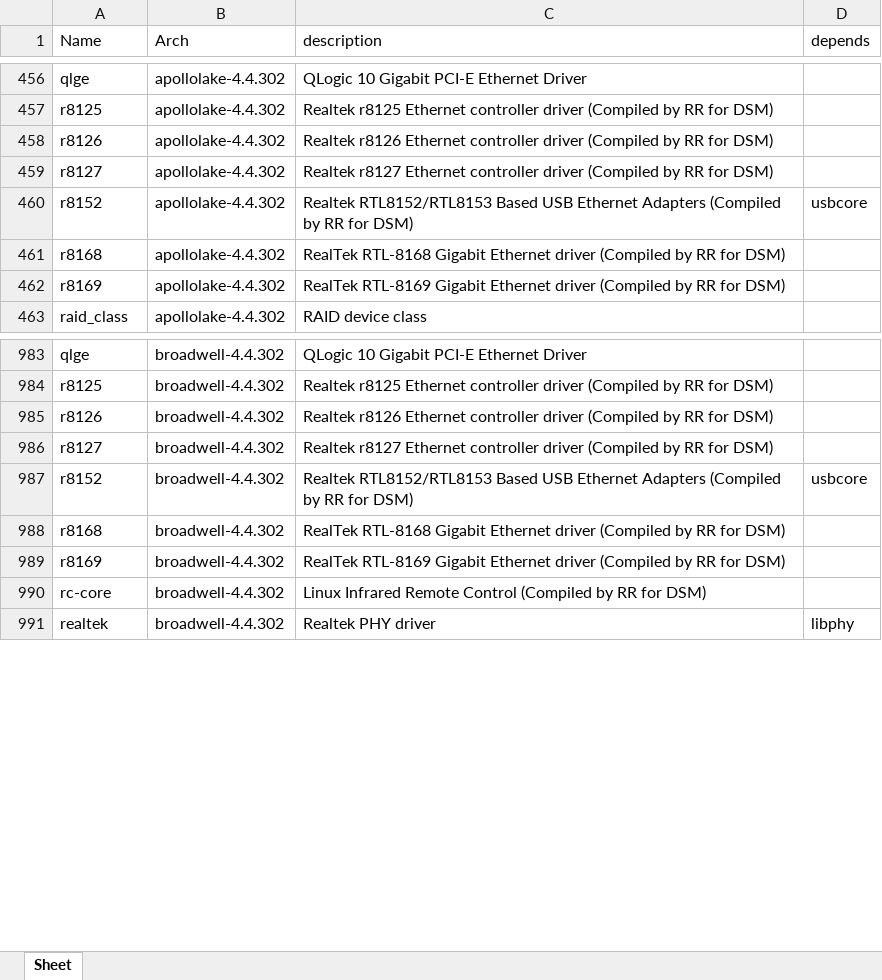
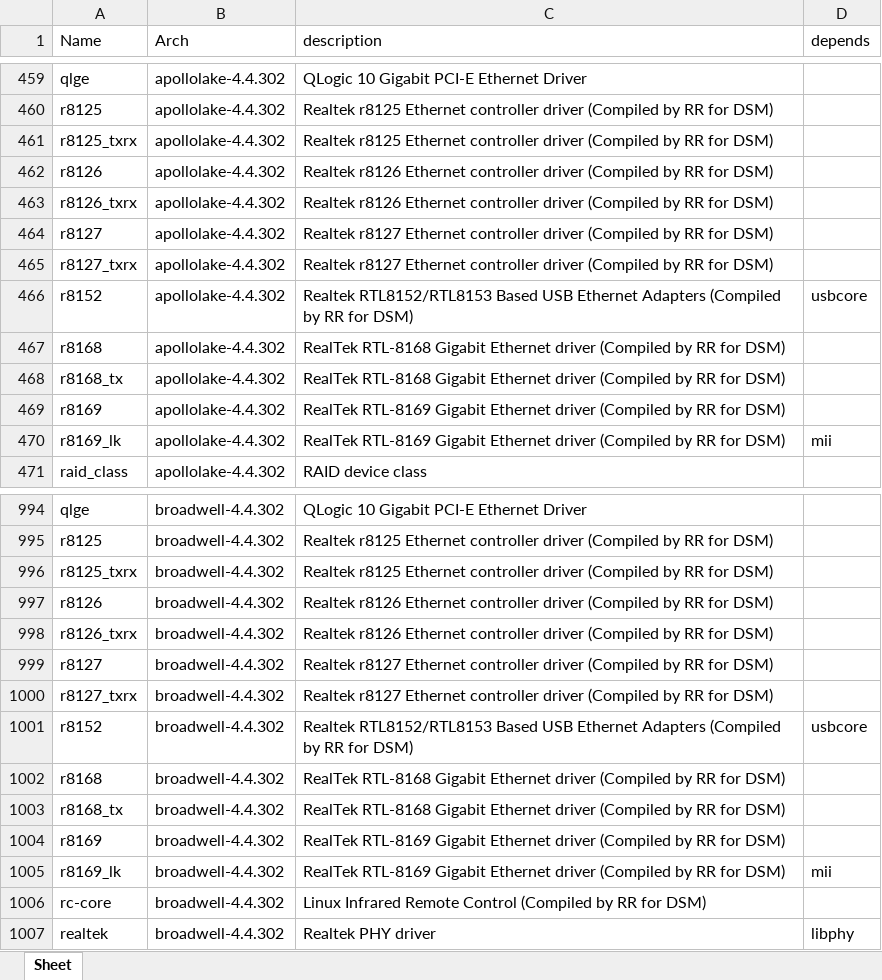
Before and after one commit to RROrg/rr, an Excel workbook: docs/modules.xlsx, sheet Sheet, drawn as a sheet; only a part is shown, gaps mark what is left out; values as stored, in another font and other column widths than the file's, no borders; the diff covers the shown part only; the diff names each change by its address in the sheet, - before the commit and + after, or states it on an @@ line.

```diff
--- a/docs/modules.xlsx (sheet Sheet)
+++ b/docs/modules.xlsx (sheet Sheet)
+row 461: r8125_txrx | apollolake-4.4.302 | Realtek r8125 Ethernet controller driver (Compiled by RR for DSM)
+row 463: r8126_txrx | apollolake-4.4.302 | Realtek r8126 Ethernet controller driver (Compiled by RR for DSM)
+row 465: r8127_txrx | apollolake-4.4.302 | Realtek r8127 Ethernet controller driver (Compiled by RR for DSM)
+row 468: r8168_tx | apollolake-4.4.302 | RealTek RTL-8168 Gigabit Ethernet driver (Compiled by RR for DSM)
+row 470: r8169_lk | apollolake-4.4.302 | RealTek RTL-8169 Gigabit Ethernet driver (Compiled by RR for DSM) | mii
+row 996: r8125_txrx | broadwell-4.4.302 | Realtek r8125 Ethernet controller driver (Compiled by RR for DSM)
+row 998: r8126_txrx | broadwell-4.4.302 | Realtek r8126 Ethernet controller driver (Compiled by RR for DSM)
+row 1000: r8127_txrx | broadwell-4.4.302 | Realtek r8127 Ethernet controller driver (Compiled by RR for DSM)
+row 1003: r8168_tx | broadwell-4.4.302 | RealTek RTL-8168 Gigabit Ethernet driver (Compiled by RR for DSM)
+row 1005: r8169_lk | broadwell-4.4.302 | RealTek RTL-8169 Gigabit Ethernet driver (Compiled by RR for DSM) | mii
```
Also changed, not shown: 95 added rows elsewhere in this sheet, docs/addons.xlsx, docs/models.xlsx, 2 other files.
